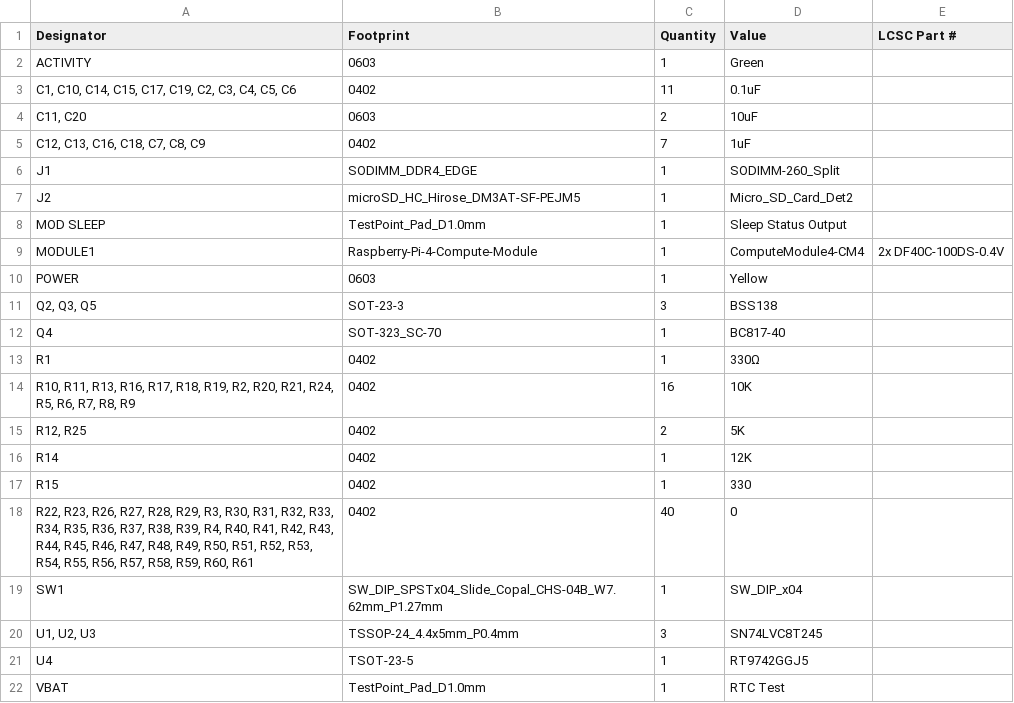
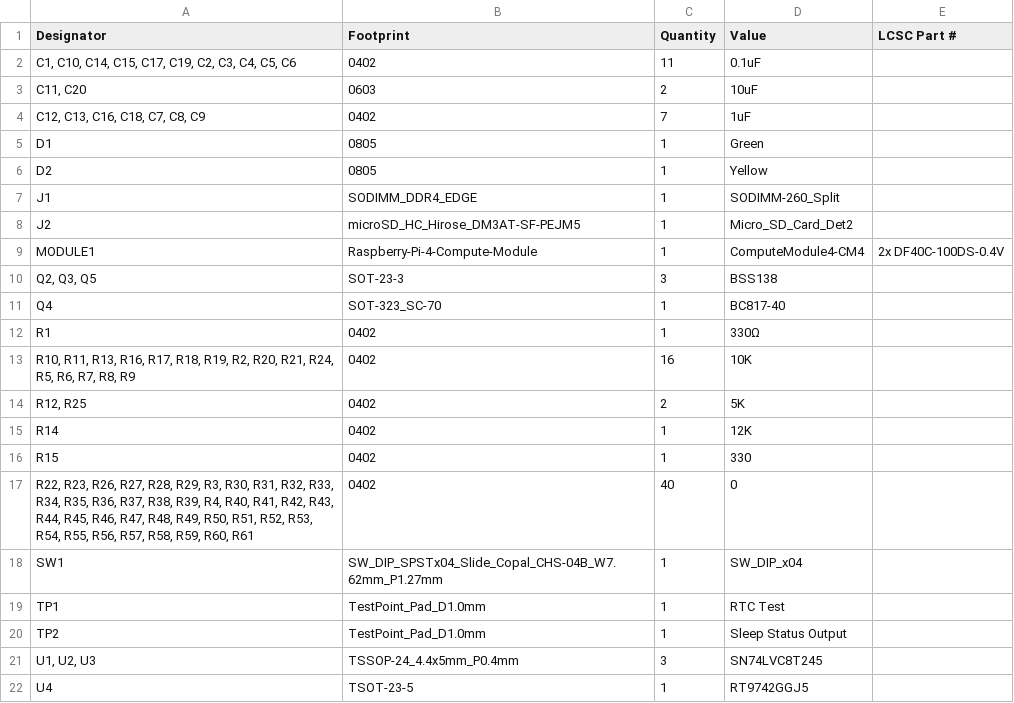
Before and after one commit to KaiPereira/SODIMM-CM5-Carrier, a CSV file: PCB_CARRIER/production/bom.csv, drawn as a sheet; removed rows and columns are numbered as before the commit, all else as after; the diff names each change by its address in the sheet, - before the commit and + after, or states it on an @@ line.

Commit message:
new production files

```diff
--- a/PCB_CARRIER/production/bom.csv
+++ b/PCB_CARRIER/production/bom.csv
-row 2: ACTIVITY | 0603 | 1 | Green
+row 5: D1 | 0805 | 1 | Green
+row 6: D2 | 0805 | 1 | Yellow
-row 8: MOD SLEEP | TestPoint_Pad_D1.0mm | 1 | Sleep Status Output
-row 10: POWER | 0603 | 1 | Yellow
+row 19: TP1 | TestPoint_Pad_D1.0mm | 1 | RTC Test
+row 20: TP2 | TestPoint_Pad_D1.0mm | 1 | Sleep Status Output
-row 22: VBAT | TestPoint_Pad_D1.0mm | 1 | RTC Test
```
Also changed, not shown: PCB_CARRIER/production/designators.csv, PCB_CARRIER/production/positions.csv, 3 other files.
